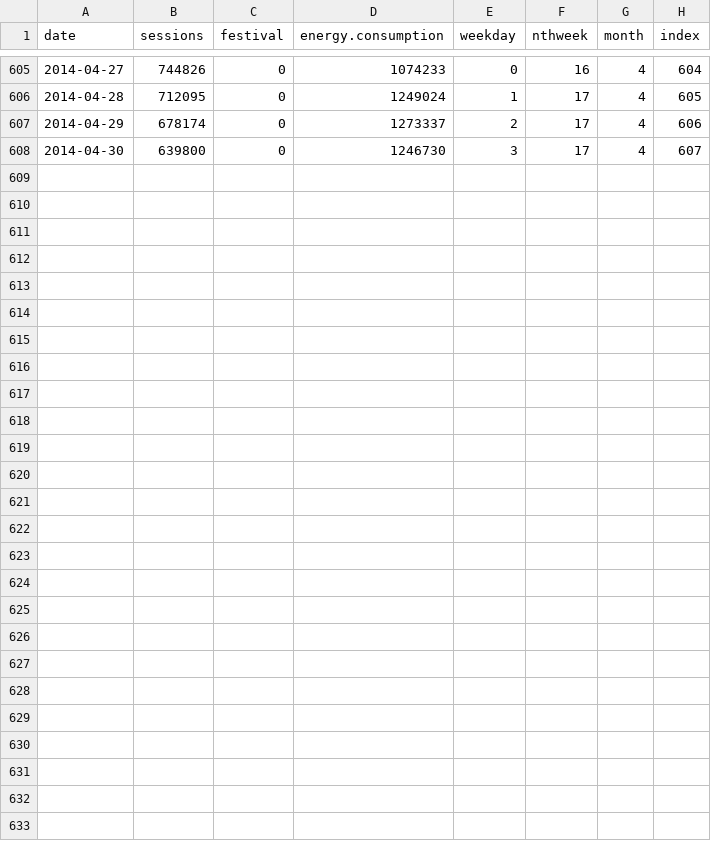
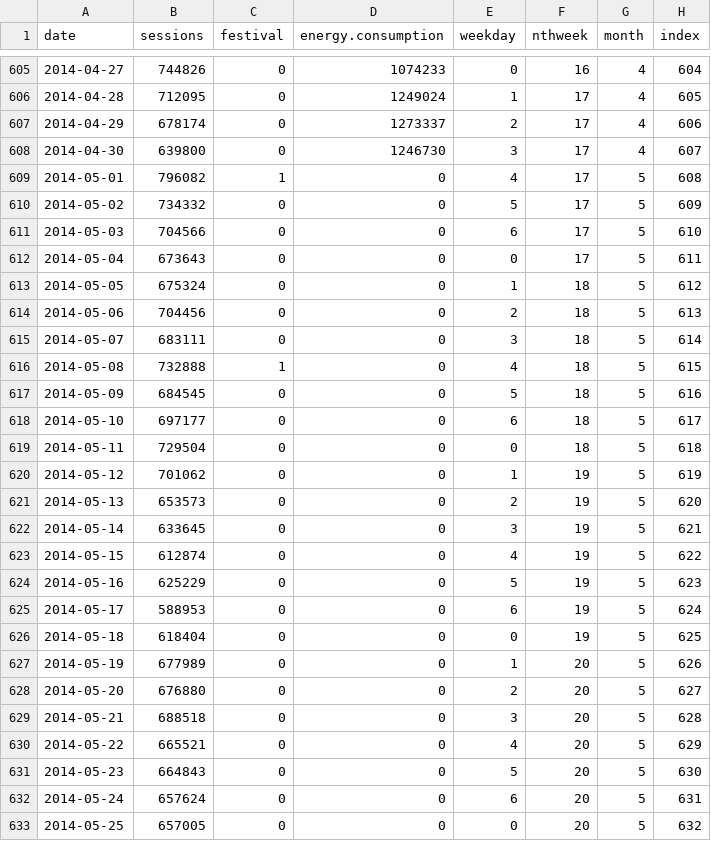
Before and after one commit to liuzixing/AD_impact_prediction, a CSV file: TripAdvisor/tidyData.csv, drawn as a sheet; only a part is shown, gaps mark what is left out; the diff names each change by its address in the sheet, - before the commit and + after, or states it on an @@ line.

Commit message:
new data
using new data to predict and change more features to factors

```diff
--- a/TripAdvisor/tidyData.csv
+++ b/TripAdvisor/tidyData.csv
+row 609: 2014-05-01 | 796082 | 1 | 0 | 4 | 17 | 5 | 608
+row 610: 2014-05-02 | 734332 | 0 | 0 | 5 | 17 | 5 | 609
+row 611: 2014-05-03 | 704566 | 0 | 0 | 6 | 17 | 5 | 610
+row 612: 2014-05-04 | 673643 | 0 | 0 | 0 | 17 | 5 | 611
+row 613: 2014-05-05 | 675324 | 0 | 0 | 1 | 18 | 5 | 612
+row 614: 2014-05-06 | 704456 | 0 | 0 | 2 | 18 | 5 | 613
+row 615: 2014-05-07 | 683111 | 0 | 0 | 3 | 18 | 5 | 614
+row 616: 2014-05-08 | 732888 | 1 | 0 | 4 | 18 | 5 | 615
+row 617: 2014-05-09 | 684545 | 0 | 0 | 5 | 18 | 5 | 616
+row 618: 2014-05-10 | 697177 | 0 | 0 | 6 | 18 | 5 | 617
+row 619: 2014-05-11 | 729504 | 0 | 0 | 0 | 18 | 5 | 618
+row 620: 2014-05-12 | 701062 | 0 | 0 | 1 | 19 | 5 | 619
+row 621: 2014-05-13 | 653573 | 0 | 0 | 2 | 19 | 5 | 620
+row 622: 2014-05-14 | 633645 | 0 | 0 | 3 | 19 | 5 | 621
+row 623: 2014-05-15 | 612874 | 0 | 0 | 4 | 19 | 5 | 622
+row 624: 2014-05-16 | 625229 | 0 | 0 | 5 | 19 | 5 | 623
+row 625: 2014-05-17 | 588953 | 0 | 0 | 6 | 19 | 5 | 624
+row 626: 2014-05-18 | 618404 | 0 | 0 | 0 | 19 | 5 | 625
+row 627: 2014-05-19 | 677989 | 0 | 0 | 1 | 20 | 5 | 626
+row 628: 2014-05-20 | 676880 | 0 | 0 | 2 | 20 | 5 | 627
+row 629: 2014-05-21 | 688518 | 0 | 0 | 3 | 20 | 5 | 628
+row 630: 2014-05-22 | 665521 | 0 | 0 | 4 | 20 | 5 | 629
+row 631: 2014-05-23 | 664843 | 0 | 0 | 5 | 20 | 5 | 630
+row 632: 2014-05-24 | 657624 | 0 | 0 | 6 | 20 | 5 | 631
+row 633: 2014-05-25 | 657005 | 0 | 0 | 0 | 20 | 5 | 632
```
Also changed, not shown: 38 other files.
